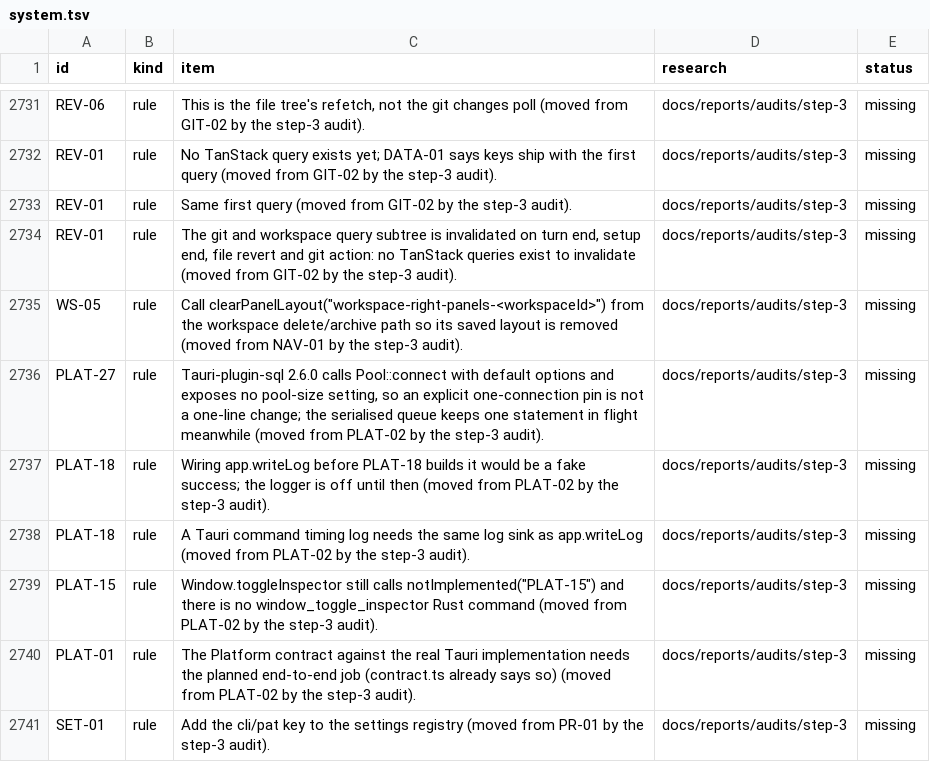
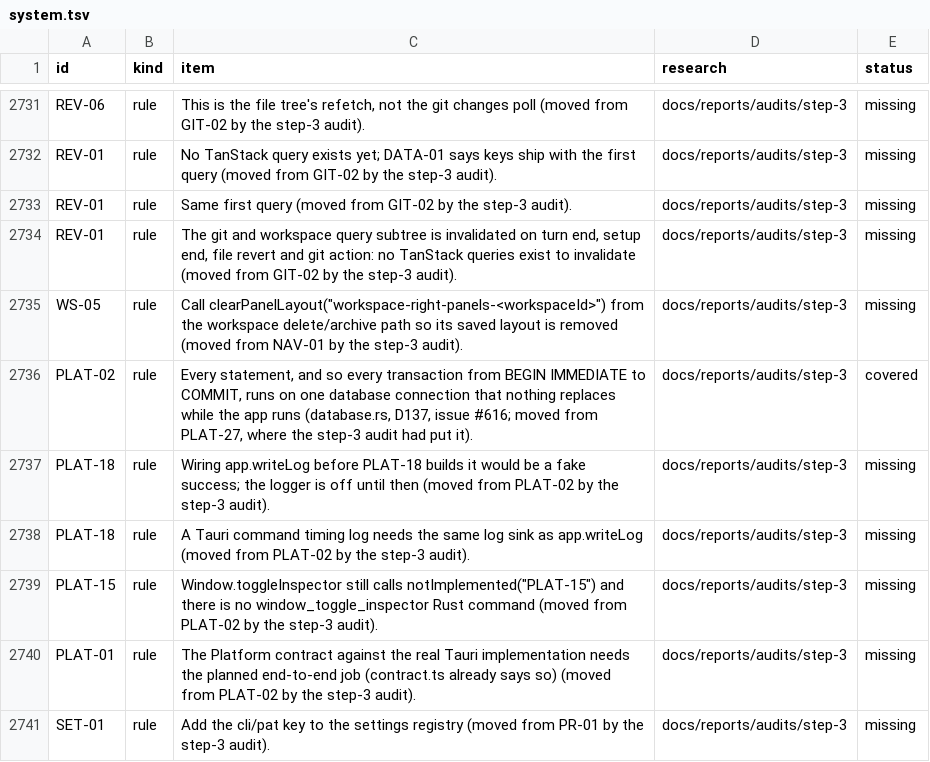
Before and after one commit to jahala/conducted, a TSV file: docs/plans/items/system.tsv, drawn as a sheet; only a part is shown, gaps mark what is left out.

```diff
--- a/docs/plans/items/system.tsv
+++ b/docs/plans/items/system.tsv
@@ -2735,3 +2735,3 @@ REV-01	rule	The git and workspace query subtree is invalidated on turn end, setu
 WS-05	rule	Call clearPanelLayout("workspace-right-panels-<workspaceId>") from the workspace delete/archive path so its saved layout is removed (moved from NAV-01 by the step-3 audit).	docs/reports/audits/step-3	missing
-PLAT-27	rule	Tauri-plugin-sql 2.6.0 calls Pool::connect with default options and exposes no pool-size setting, so an explicit one-connection pin is not a one-line change; the serialised queue keeps one statement in flight meanwhile (moved from PLAT-02 by the step-3 audit).	docs/reports/audits/step-3	missing
+PLAT-02	rule	Every statement, and so every transaction from BEGIN IMMEDIATE to COMMIT, runs on one database connection that nothing replaces while the app runs (database.rs, D137, issue #616; moved from PLAT-27, where the step-3 audit had put it).	docs/reports/audits/step-3	covered
 PLAT-18	rule	Wiring app.writeLog before PLAT-18 builds it would be a fake success; the logger is off until then (moved from PLAT-02 by the step-3 audit).	docs/reports/audits/step-3	missing
```
Also changed, not shown: 5 other files.
